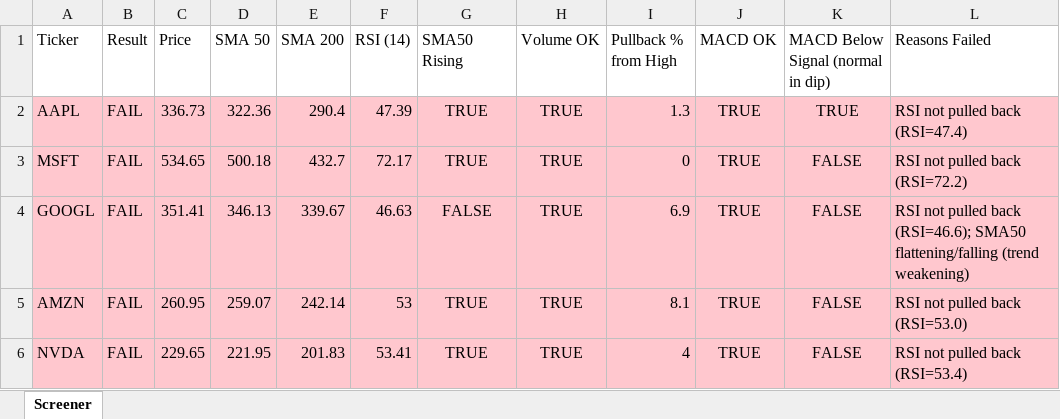
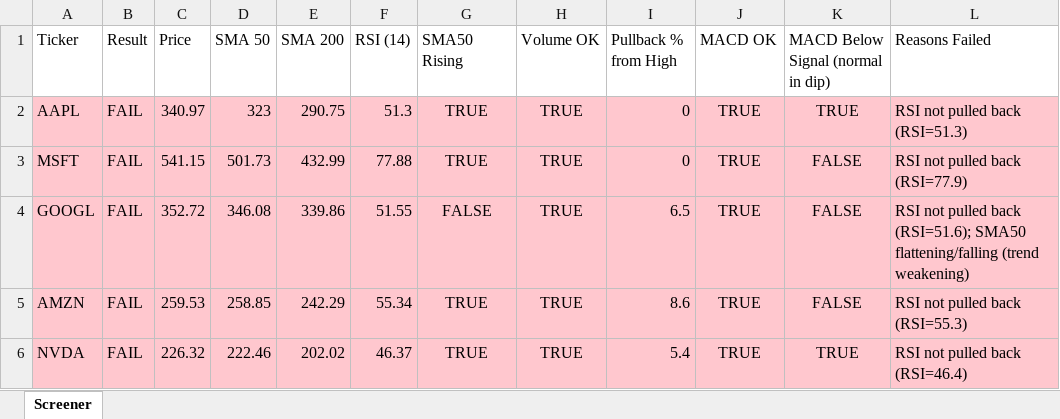
Before and after one commit to Spiky0315/Stock-screener, an Excel workbook: Output/screener_results.xlsx, sheet Screener, drawn as a sheet; only a part is shown; values as stored, in another font and other column widths than the file's, no borders; the diff covers the shown part only; the diff names each change by its address in the sheet, - before the commit and + after, or states it on an @@ line.

```diff
--- a/Output/screener_results.xlsx (sheet Screener)
+++ b/Output/screener_results.xlsx (sheet Screener)
-C2 (Price): 336.73
+C2 (Price): 340.97
-D2 (SMA 50): 322.36
+D2 (SMA 50): 323
-E2 (SMA 200): 290.4
+E2 (SMA 200): 290.75
-F2 (RSI (14)): 47.39
+F2 (RSI (14)): 51.3
-I2 (Pullback % from High): 1.3
+I2 (Pullback % from High): 0
-L2 (Reasons Failed): RSI not pulled back (RSI=47.4)
+L2 (Reasons Failed): RSI not pulled back (RSI=51.3)
-C3 (Price): 534.65
+C3 (Price): 541.15
-D3 (SMA 50): 500.18
+D3 (SMA 50): 501.73
-E3 (SMA 200): 432.7
+E3 (SMA 200): 432.99
-F3 (RSI (14)): 72.17
+F3 (RSI (14)): 77.88
-L3 (Reasons Failed): RSI not pulled back (RSI=72.2)
+L3 (Reasons Failed): RSI not pulled back (RSI=77.9)
-C4 (Price): 351.41
+C4 (Price): 352.72
-D4 (SMA 50): 346.13
+D4 (SMA 50): 346.08
-E4 (SMA 200): 339.67
+E4 (SMA 200): 339.86
-F4 (RSI (14)): 46.63
+F4 (RSI (14)): 51.55
-I4 (Pullback % from High): 6.9
+I4 (Pullback % from High): 6.5
-L4 (Reasons Failed): …pulled back (RSI=46.6); SMA50 flattening/falling…
+L4 (Reasons Failed): …pulled back (RSI=51.6); SMA50 flattening/falling…
-C5 (Price): 260.95
+C5 (Price): 259.53
-D5 (SMA 50): 259.07
+D5 (SMA 50): 258.85
-E5 (SMA 200): 242.14
+E5 (SMA 200): 242.29
-F5 (RSI (14)): 53
+F5 (RSI (14)): 55.34
-I5 (Pullback % from High): 8.1
+I5 (Pullback % from High): 8.6
-L5 (Reasons Failed): RSI not pulled back (RSI=53.0)
+L5 (Reasons Failed): RSI not pulled back (RSI=55.3)
-C6 (Price): 229.65
+C6 (Price): 226.32
-D6 (SMA 50): 221.95
+D6 (SMA 50): 222.46
-E6 (SMA 200): 201.83
+E6 (SMA 200): 202.02
-F6 (RSI (14)): 53.41
+F6 (RSI (14)): 46.37
-I6 (Pullback % from High): 4
+I6 (Pullback % from High): 5.4
-K6: FALSE
+K6: TRUE
-L6 (Reasons Failed): RSI not pulled back (RSI=53.4)
+L6 (Reasons Failed): RSI not pulled back (RSI=46.4)
```
Also changed, not shown: 13 edited cells and cell formats elsewhere in this sheet.
